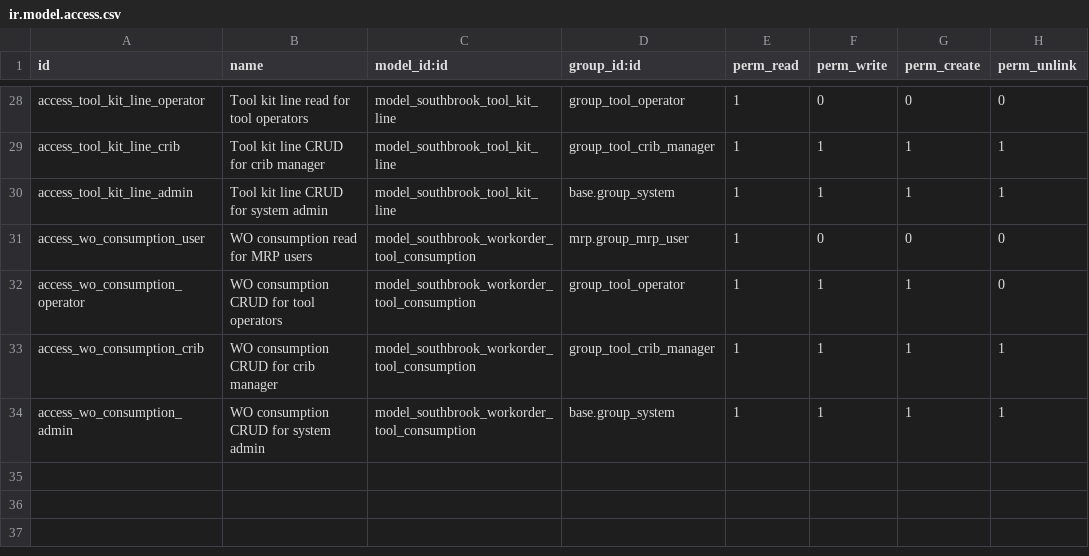
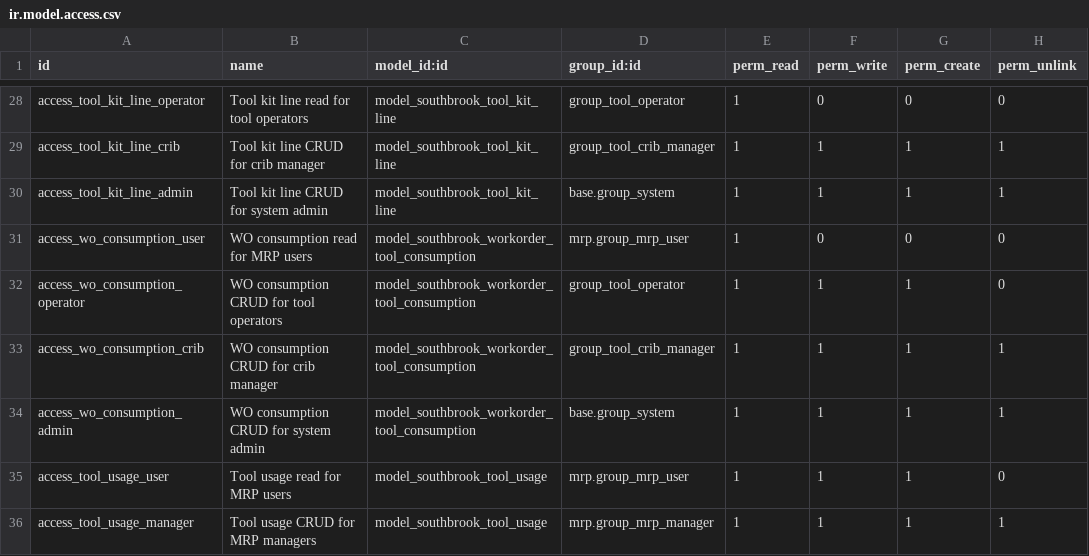
Before and after one commit to dangelojohn/Southbrook_Configurator, a CSV file: addons/southbrook_mrp_kitchen_tools/security/ir.model.access.csv, drawn as a sheet; only a part is shown, gaps mark what is left out; the diff names each change by its address in the sheet, - before the commit and + after, or states it on an @@ line.

```diff
--- a/addons/southbrook_mrp_kitchen_tools/security/ir.model.access.csv
+++ b/addons/southbrook_mrp_kitchen_tools/security/ir.model.access.csv
+row 35: access_tool_usage_user | Tool usage read for MRP users | model_southbrook_tool_usage | mrp.group_mrp_user | 1 | 1 | 1 | 0
+row 36: access_tool_usage_manager | Tool usage CRUD for MRP managers | model_southbrook_tool_usage | mrp.group_mrp_manager | 1 | 1 | 1 | 1
```
Also changed, not shown: 30 other files.
